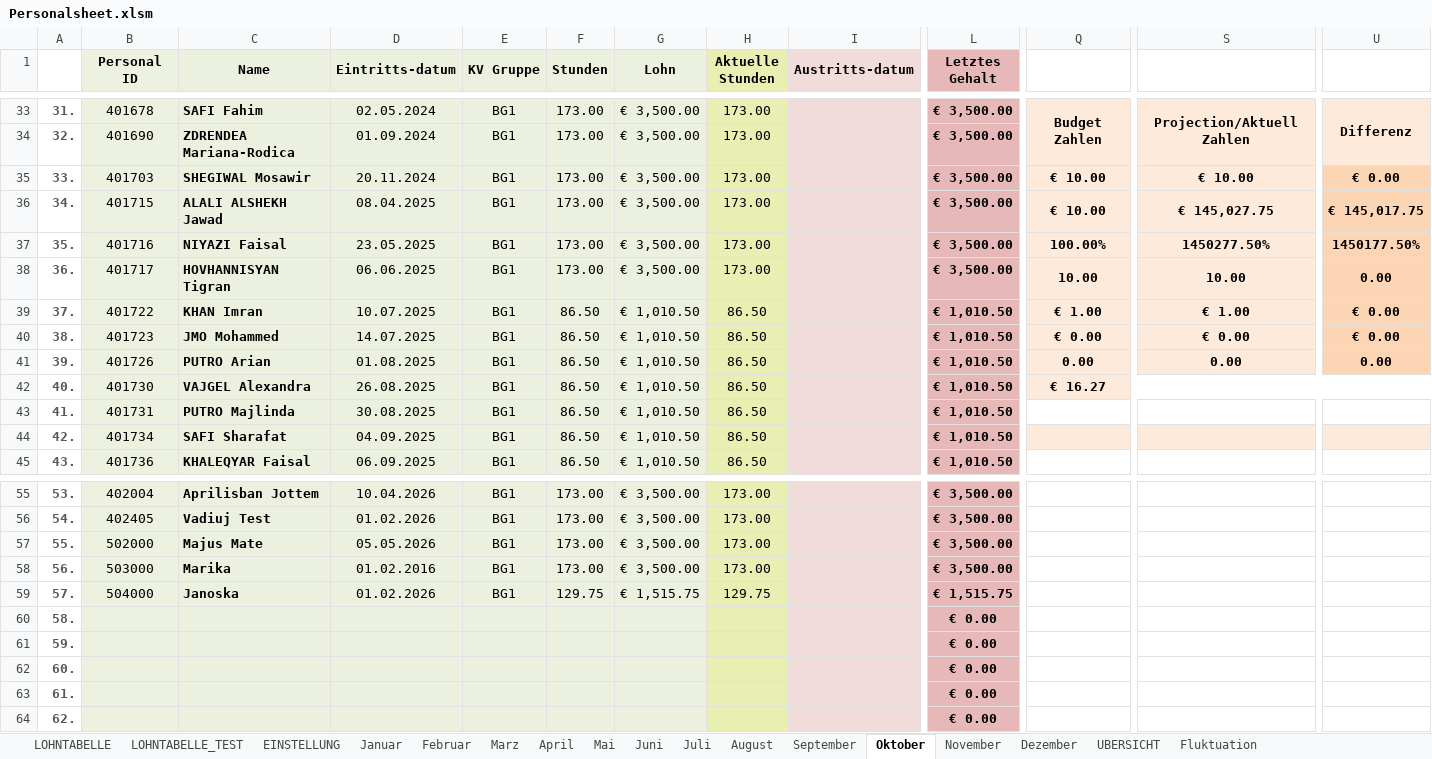
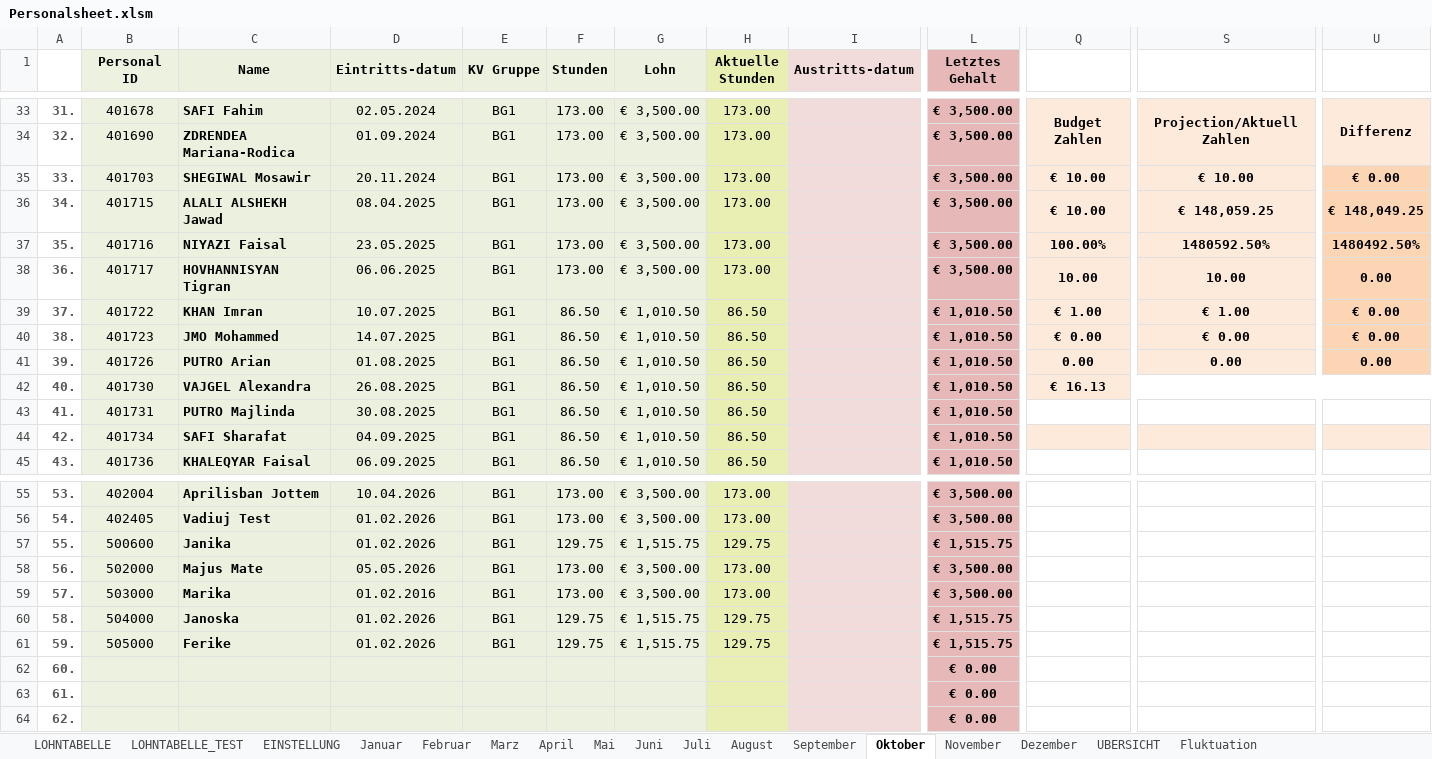
Before and after one commit to AdamNagyMcD/PERSONALSHEET_DEV, an Excel workbook: Personalsheet.xlsm, sheet Oktober, drawn as a sheet; only a part is shown, gaps mark what is left out; values as stored, in another font and other column widths than the file's, no borders; charts and pictures not drawn; the diff covers the shown part only; the diff names each change by its address in the sheet, - before the commit and + after, or states it on an @@ line.

```diff
--- a/Personalsheet.xlsm (sheet Oktober)
+++ b/Personalsheet.xlsm (sheet Oktober)
-S36: € 145,027.75
+S36: € 148,059.25
-U36: € 145,017.75
+U36: € 148,049.25
-S37: 1450277.50%
+S37: 1480592.50%
-U37: 1450177.50%
+U37: 1480492.50%
-Q42: € 16.27
+Q42: € 16.13
-B57 (Personal ID): 502000
+B57 (Personal ID): 500600
-C57 (Name): Majus Mate
+C57 (Name): Janika
-D57 (Eintritts-datum): 05.05.2026
+D57 (Eintritts-datum): 01.02.2026
-F57 (Stunden): 173.00
+F57 (Stunden): 129.75
-G57 (Lohn): € 3,500.00
+G57 (Lohn): € 1,515.75
-H57 (Aktuelle Stunden): 173.00
+H57 (Aktuelle Stunden): 129.75
-L57 (Letztes Gehalt): € 3,500.00
+L57 (Letztes Gehalt): € 1,515.75
-B58 (Personal ID): 503000
+B58 (Personal ID): 502000
-C58 (Name): Marika
+C58 (Name): Majus Mate
-D58 (Eintritts-datum): 01.02.2016
+D58 (Eintritts-datum): 05.05.2026
-B59 (Personal ID): 504000
+B59 (Personal ID): 503000
-C59 (Name): Janoska
+C59 (Name): Marika
-D59 (Eintritts-datum): 01.02.2026
+D59 (Eintritts-datum): 01.02.2016
-F59 (Stunden): 129.75
+F59 (Stunden): 173.00
-G59 (Lohn): € 1,515.75
+G59 (Lohn): € 3,500.00
-H59 (Aktuelle Stunden): 129.75
+H59 (Aktuelle Stunden): 173.00
-L59 (Letztes Gehalt): € 1,515.75
+L59 (Letztes Gehalt): € 3,500.00
-B60 (Personal ID): (empty)
+B60 (Personal ID): 504000
-C60 (Name): (empty)
+C60 (Name): Janoska
-D60:D61 (Eintritts-datum): (empty)
+D60:D61 (Eintritts-datum): 01.02.2026
-E60:E61 (KV Gruppe): (empty)
+E60:E61 (KV Gruppe): BG1
-F60:F61 (Stunden): (empty)
+F60:F61 (Stunden): 129.75
-G60:G61 (Lohn): (empty)
+G60:G61 (Lohn): € 1,515.75
-H60:H61 (Aktuelle Stunden): (empty)
+H60:H61 (Aktuelle Stunden): 129.75
-L60:L61 (Letztes Gehalt): € 0.00
+L60:L61 (Letztes Gehalt): € 1,515.75
-B61 (Personal ID): (empty)
+B61 (Personal ID): 505000
-C61 (Name): (empty)
+C61 (Name): Ferike
```
Also changed, not shown: 8 edited cells elsewhere in this sheet, sheet UBERSICHT, sheet November, sheet Juni, sheet Juli, sheet August, sheet September, 6 more sheets, formulas that keep their value, 1 other file.
